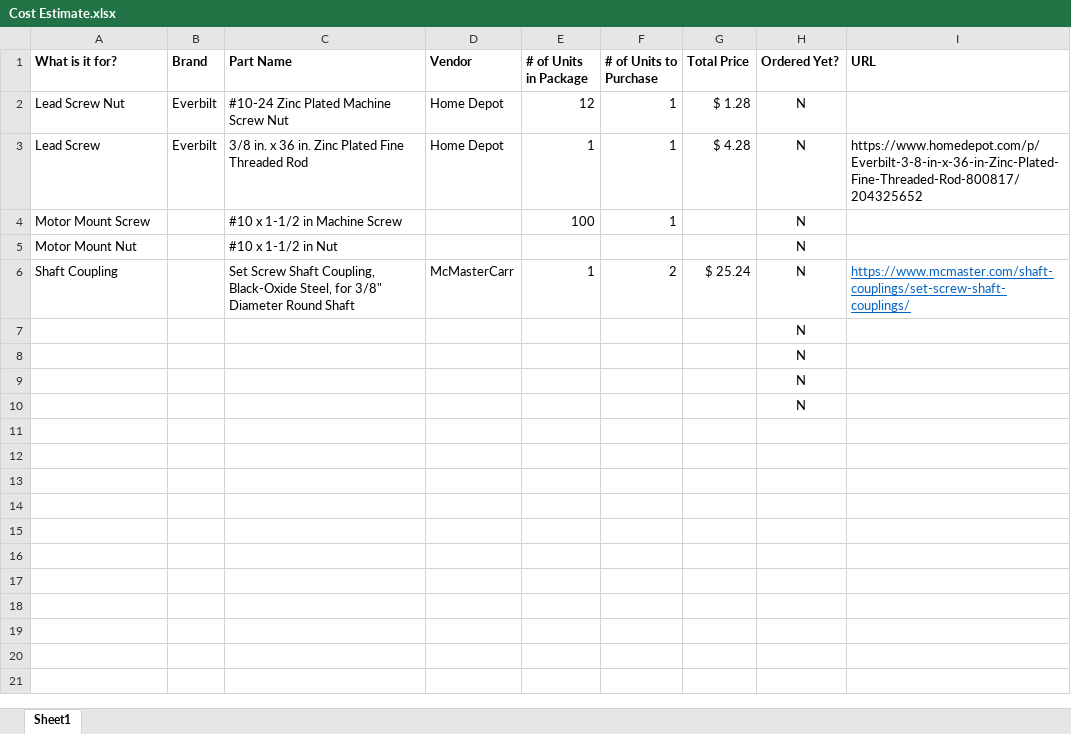
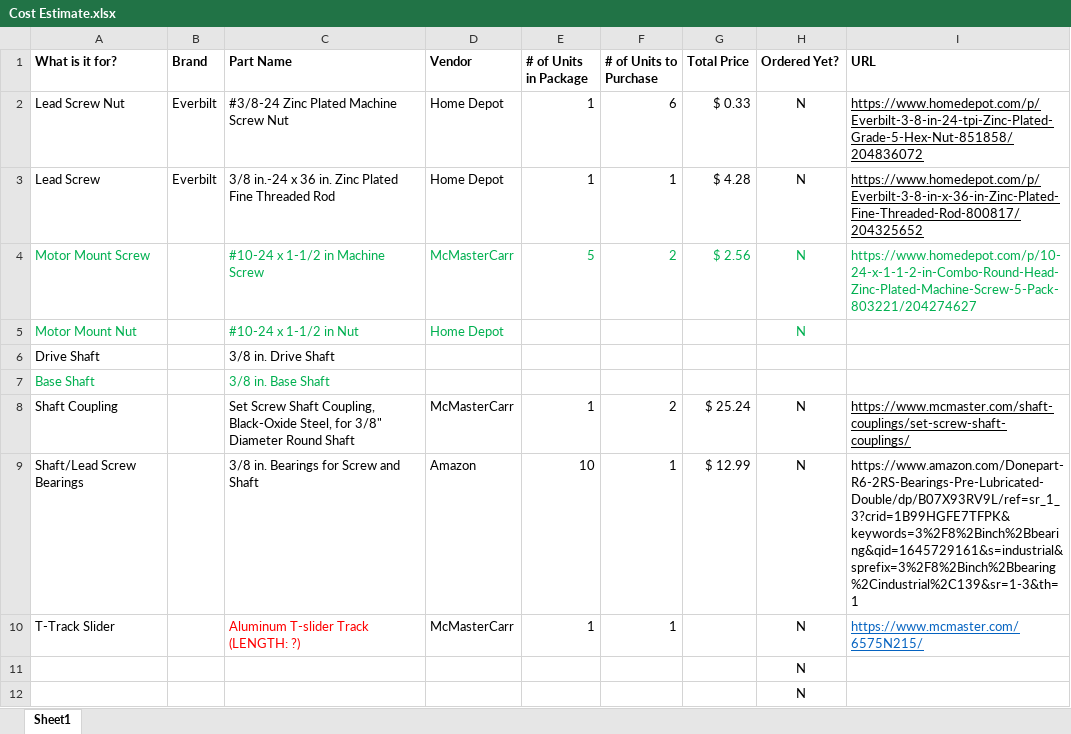
Before and after one commit to cagena/PlotSomething, an Excel workbook: Cost Estimate.xlsx, sheet Sheet1, drawn as a sheet; values as stored, in another font and other column widths than the file's, no borders; removed rows and columns are numbered as before the commit, all else as after; the diff names each change by its address in the sheet, - before the commit and + after, or states it on an @@ line.

Commit message:
Updated cost estimate

```diff
--- a/Cost Estimate.xlsx (sheet Sheet1)
+++ b/Cost Estimate.xlsx (sheet Sheet1)
-C2 (Part Name): #10-24 Zinc Plated Machine Screw Nut
+C2 (Part Name): #3/8-24 Zinc Plated Machine Screw Nut
-E2 (# of Units in Package): 12
+E2 (# of Units in Package): 1
-F2 (# of Units to Purchase): 1
+F2 (# of Units to Purchase): 6
-G2 (Total Price): $ 1.28
+G2 (Total Price): $ 0.33
-I2 (URL): (empty)
+I2 (URL): https://www.homedepot.com/p/Everbilt-3-8-in-24-tpi-Zinc-Plated-Grade-5-Hex-Nut-851858/204836072
-C3 (Part Name): 3/8 in. x 36…
+C3 (Part Name): 3/8 in.-24 x 36…
-I3 underline: off
+I3 underline: on
-A4:A5 text colour: black
+A4:A5 text colour: #00B050
-C4 (Part Name): #10 x 1-1/2 in Machine Screw
+C4 (Part Name): #10-24 x 1-1/2 in Machine Screw
-C4:C5 text colour: black
+C4:C5 text colour: #00B050
-D4 (Vendor): (empty)
+D4 (Vendor): McMasterCarr
-E4 (# of Units in Package): 100
+E4 (# of Units in Package): 5
-E4:F4 text colour: black
+E4:F4 text colour: #00B050
-F4 (# of Units to Purchase): 1
+F4 (# of Units to Purchase): 2
-G4 (Total Price): (empty)
+G4 (Total Price): $ 2.56
-H4:H5 text colour: black
+H4:H5 text colour: #00B050
-I4 (URL): (empty)
+I4 (URL): https://www.homedepot.com/p/10-24-x-1-1-2-in-Combo-Round-Head-Zinc-Plated-Machine-Screw-5-Pack-803221/204274627
-C5 (Part Name): #10 x 1-1/2 in Nut
+C5 (Part Name): #10-24 x 1-1/2 in Nut
-D5 (Vendor): (empty)
+D5 (Vendor): Home Depot
+row 6: Drive Shaft |  | 3/8 in. Drive Shaft
+row 7: Base Shaft |  | 3/8 in. Base Shaft
-I8 text colour: #0563C1
+I8 text colour: black
-row 7:  |  |  |  |  |  |  | N
-row 8:  |  |  |  |  |  |  | N
+row 9: Shaft/Lead Screw Bearings |  | 3/8 in. Bearings for Screw and Shaft | Amazon | 10 | 1 | $ 12.99 | N | https://www.amazon.com/Donepart-R6-2RS-Bearings-Pre-Lubricated-Double/dp/B07X93RV9L/ref=sr_1_3?crid=1B99HGFE7TFPK&keywords=3%2F8%2Binch%2Bbearing&qid=1645729161&s=industrial&sprefix=3%2F8%2Binch%2Bbearing%2Cindustrial%2C139&sr=1-3&th=1
+row 10: T-Track Slider |  | Aluminum T-slider Track (LENGTH: ?) | McMasterCarr | 1 | 1 |  | N | https://www.mcmaster.com/6575N215/
```
Also changed, not shown: 14 other files.
